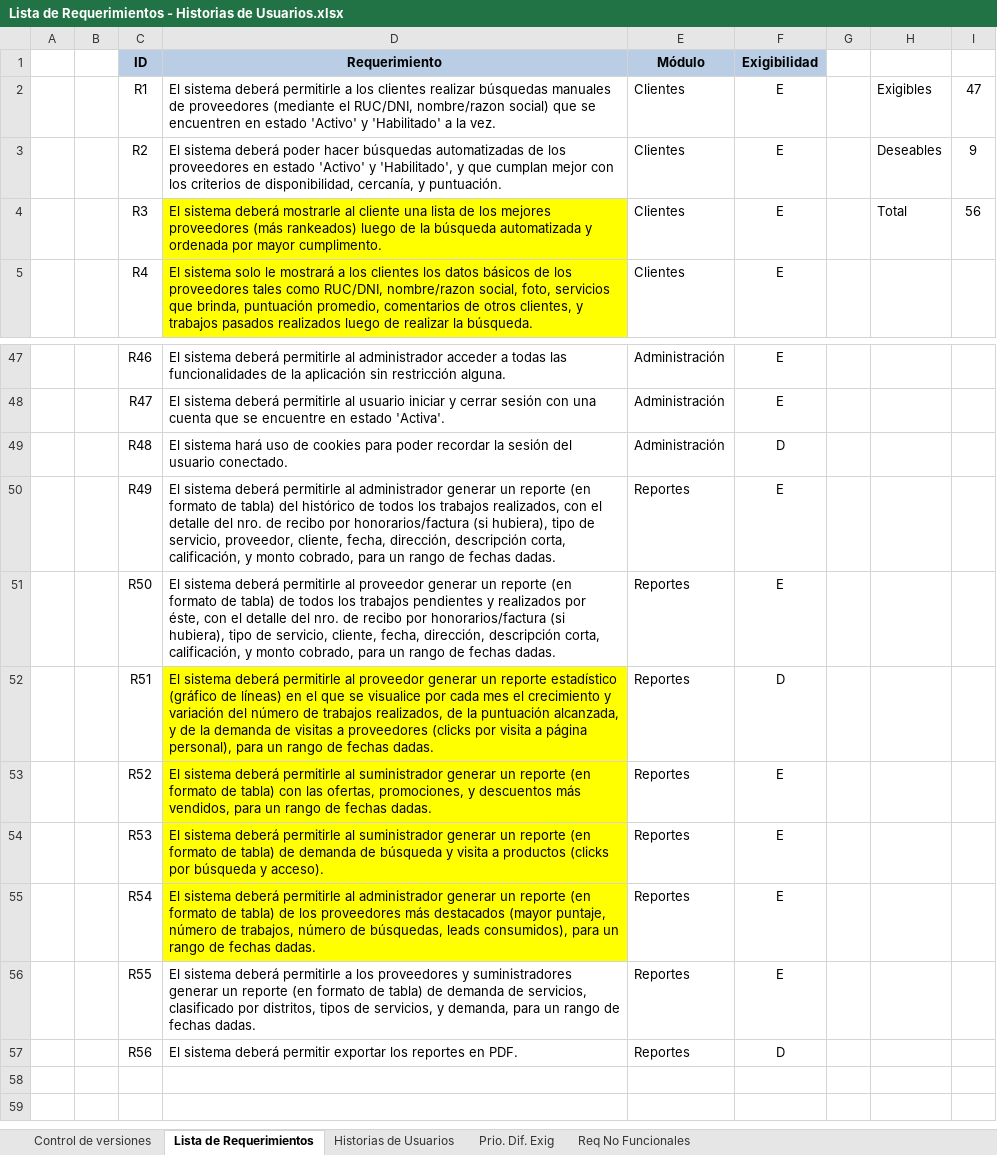
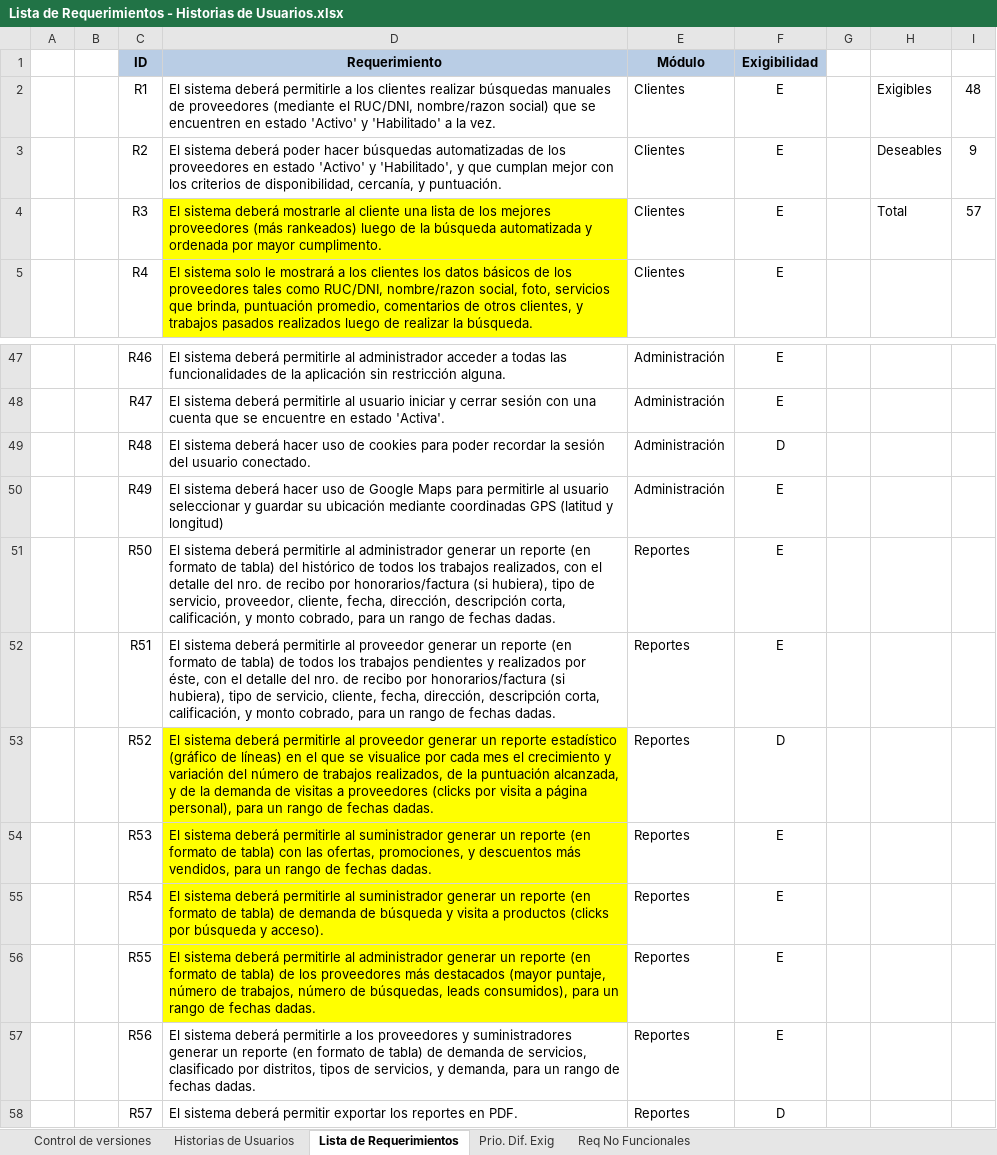
Before and after one commit to cmendez/tesis-mendez-pucp, an Excel workbook: Documentación/Análisis/Lista de Requerimientos - Historias de Usuarios.xlsx, sheet Lista de Requerimientos, drawn as a sheet; only a part is shown, gaps mark what is left out; values as stored, in another font and other column widths than the file's, no borders; the diff names each change by its address in the sheet, - before the commit and + after, or states it on an @@ line.

```diff
--- a/Documentación/Análisis/Lista de Requerimientos - Historias de Usuarios.xlsx (sheet Lista de Requerimientos)
+++ b/Documentación/Análisis/Lista de Requerimientos - Historias de Usuarios.xlsx (sheet Lista de Requerimientos)
@@ sheet tab order changed: Control de versiones | Historias de Usuarios | Lista de Requerimientos | Prio. Dif. Exig | Req No Funcionales @@
-I2: 47
+I2: 48
-I4: 56
+I4: 57
-D49 (Requerimiento): El sistema hará uso de…
+D49 (Requerimiento): El sistema deberá hacer uso de…
-D50 (Requerimiento): …sistema deberá permitirle al administrador generar un reporte (en formato de tabla) del histórico de todos los trabajos realizados, con el detalle del nro. de recibo por honorarios/factura (si hubiera), tipo de servicio, proveedor, cliente, fecha, dirección, descripción corta, calificación, y monto cobrado, para un rango de fechas dadas.
+D50 (Requerimiento): …sistema deberá hacer uso de Google Maps para permitirle al usuario seleccionar y guardar su ubicación mediante coordinadas GPS (latitud y longitud)
-E50 (Módulo): Reportes
+E50 (Módulo): Administración
-D51 (Requerimiento): …permitirle al proveedor generar un reporte (en formato de tabla) de todos los trabajos pendientes y realizados por éste, con el detalle del nro. de recibo por honorarios/factura (si hubiera), tipo de servicio, cliente, fecha,…
+D51 (Requerimiento): …permitirle al administrador generar un reporte (en formato de tabla) del histórico de todos los trabajos realizados, con el detalle del nro. de recibo por honorarios/factura (si hubiera), tipo de servicio, proveedor, cliente, fecha,…
-D52 (Requerimiento): …un reporte estadístico (gráfico de líneas) en el que se visualice por cada mes el crecimiento y variación del número de trabajos realizados, de la puntuación alcanzada, y de la demanda de visitas a proveedores (clicks por visita a página personal), para un…
+D52 (Requerimiento): …un reporte (en formato de tabla) de todos los trabajos pendientes y realizados por éste, con el detalle del nro. de recibo por honorarios/factura (si hubiera), tipo de servicio, cliente, fecha, dirección, descripción corta, calificación, y monto cobrado, para un…
-D52 fill: #FFFF00
+D52 fill: none
-F52 (Exigibilidad): D
+F52 (Exigibilidad): E
-D53 (Requerimiento): …permitirle al suministrador generar un reporte (en formato de tabla) con las ofertas, promociones, y descuentos más vendidos, para un…
+D53 (Requerimiento): …permitirle al proveedor generar un reporte estadístico (gráfico de líneas) en el que se visualice por cada mes el crecimiento y variación del número de trabajos realizados, de la puntuación alcanzada, y de la demanda de visitas a proveedores (clicks por visita a página personal), para un…
-F53 (Exigibilidad): E
+F53 (Exigibilidad): D
-D54 (Requerimiento): …de tabla) de demanda de búsqueda y visita a productos (clicks por búsqueda y acceso).
+D54 (Requerimiento): …de tabla) con las ofertas, promociones, y descuentos más vendidos, para un rango de fechas dadas.
-D55 (Requerimiento): …permitirle al administrador generar un reporte (en formato de tabla) de los proveedores más destacados (mayor puntaje, número de trabajos, número de búsquedas, leads consumidos), para un rango de fechas dadas.
+D55 (Requerimiento): …permitirle al suministrador generar un reporte (en formato de tabla) de demanda de búsqueda y visita a productos (clicks por búsqueda y acceso).
-D56 (Requerimiento): …deberá permitirle a los proveedores y suministradores generar un reporte (en formato de tabla) de demanda de servicios, clasificado por distritos, tipos de servicios, y demanda, para un…
+D56 (Requerimiento): …deberá permitirle al administrador generar un reporte (en formato de tabla) de los proveedores más destacados (mayor puntaje, número de trabajos, número de búsquedas, leads consumidos), para un…
-D56 fill: none
+D56 fill: #FFFF00
-D57 (Requerimiento): …sistema deberá permitir exportar los reportes en PDF.
+D57 (Requerimiento): …sistema deberá permitirle a los proveedores y suministradores generar un reporte (en formato de tabla) de demanda de servicios, clasificado por distritos, tipos de servicios, y demanda, para un rango de fechas dadas.
-F57 (Exigibilidad): D
+F57 (Exigibilidad): E
+row 58:  |  | R57 | El sistema deberá permitir exportar los reportes en PDF. | Reportes | D
```
Also changed, not shown: sheet Historias de Usuarios, sheet Req No Funcionales, formulas that keep their value, Documentación/Documentos Generales/Gestión de Cambios.xlsx, 8 other files.
